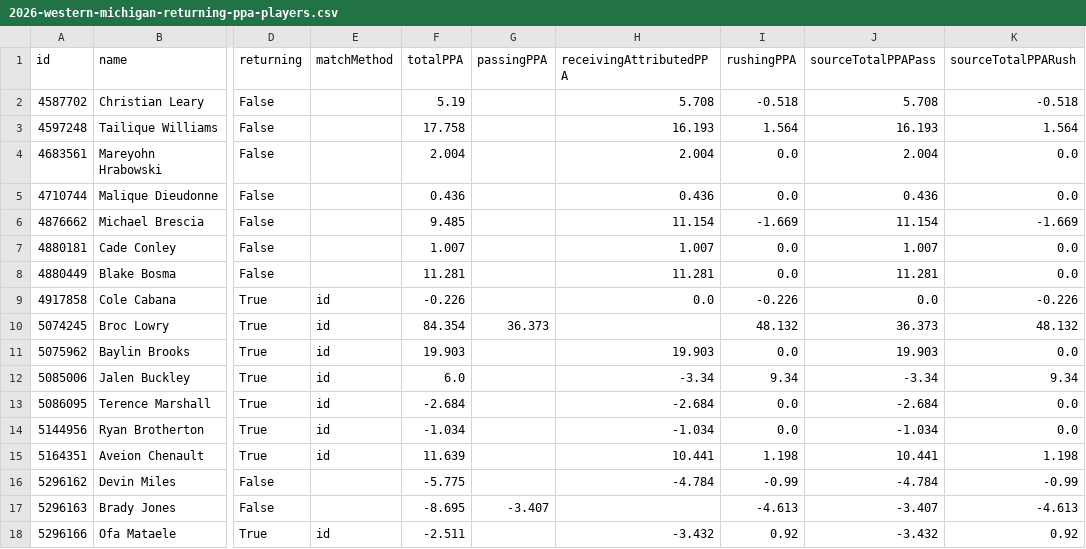
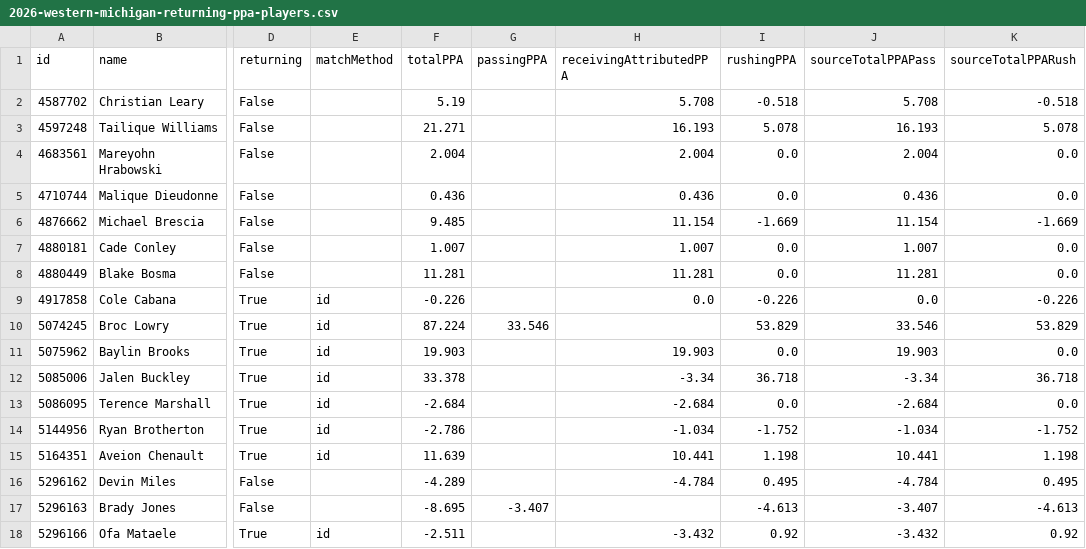
Before and after one commit to csmotherman/cfb-analytics, a CSV file: data/research/returning-ppa/2026-western-michigan-returning-ppa-players.csv, drawn as a sheet; only a part is shown, gaps mark what is left out; the diff names each change by its address in the sheet, - before the commit and + after, or states it on an @@ line.

```diff
--- a/data/research/returning-ppa/2026-western-michigan-returning-ppa-players.csv
+++ b/data/research/returning-ppa/2026-western-michigan-returning-ppa-players.csv
-F3 (totalPPA): 17.758
+F3 (totalPPA): 21.271
-I3 (rushingPPA): 1.564
+I3 (rushingPPA): 5.078
-K3 (sourceTotalPPARush): 1.564
+K3 (sourceTotalPPARush): 5.078
-F10 (totalPPA): 84.354
+F10 (totalPPA): 87.224
-G10 (passingPPA): 36.373
+G10 (passingPPA): 33.546
-I10 (rushingPPA): 48.132
+I10 (rushingPPA): 53.829
-J10 (sourceTotalPPAPass): 36.373
+J10 (sourceTotalPPAPass): 33.546
-K10 (sourceTotalPPARush): 48.132
+K10 (sourceTotalPPARush): 53.829
-F12 (totalPPA): 6.0
+F12 (totalPPA): 33.378
-I12 (rushingPPA): 9.34
+I12 (rushingPPA): 36.718
-K12 (sourceTotalPPARush): 9.34
+K12 (sourceTotalPPARush): 36.718
-F14 (totalPPA): -1.034
+F14 (totalPPA): -2.786
-I14 (rushingPPA): 0.0
+I14 (rushingPPA): -1.752
-K14 (sourceTotalPPARush): 0.0
+K14 (sourceTotalPPARush): -1.752
-F16 (totalPPA): -5.775
+F16 (totalPPA): -4.289
-I16 (rushingPPA): -0.99
+I16 (rushingPPA): 0.495
-K16 (sourceTotalPPARush): -0.99
+K16 (sourceTotalPPARush): 0.495
```
Also changed, not shown: data/research/preseason_power/feature_ablation.csv, 32 other files.
